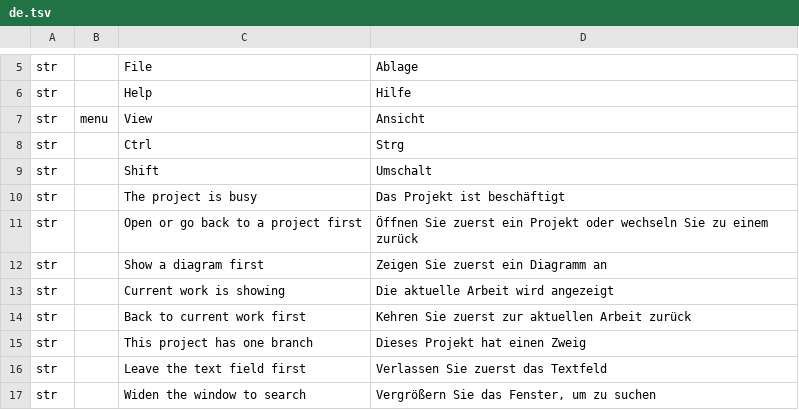
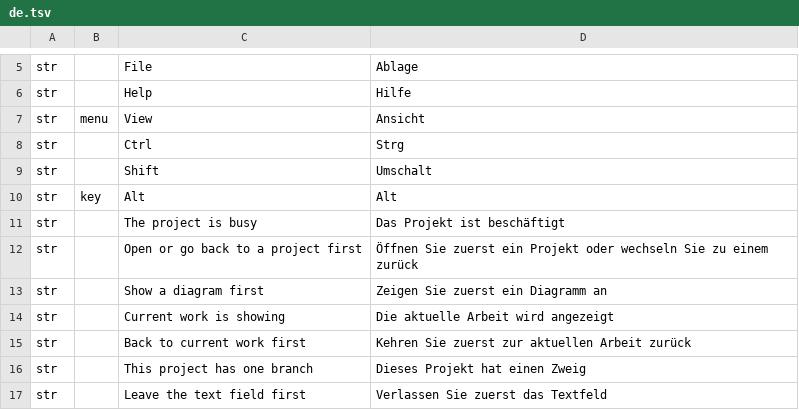
Before and after one commit to software-vision-ai/archforge, a TSV file: crates/ui-egui/src/i18n/de.tsv, drawn as a sheet; only a part is shown, gaps mark what is left out; the shorter side is filled out with more unchanged rows.

```diff
--- a/crates/ui-egui/src/i18n/de.tsv
+++ b/crates/ui-egui/src/i18n/de.tsv
@@ -9,2 +9,3 @@ str		Ctrl	Strg
 str		Shift	Umschalt
+str	key	Alt	Alt
 str		The project is busy	Das Projekt ist beschäftigt
```
Also changed, not shown: crates/ui-egui/src/i18n/en.tsv, crates/ui-egui/src/i18n/es.tsv, 18 other files.
